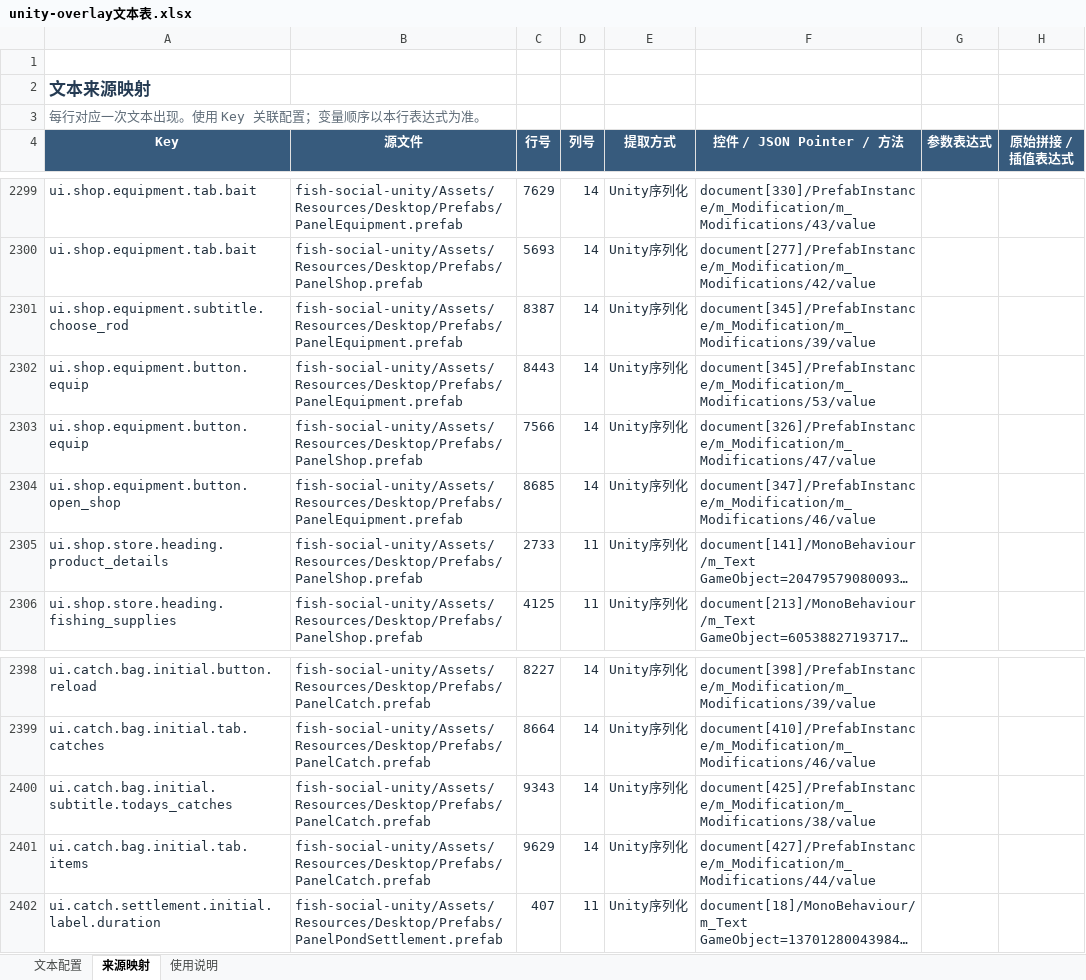
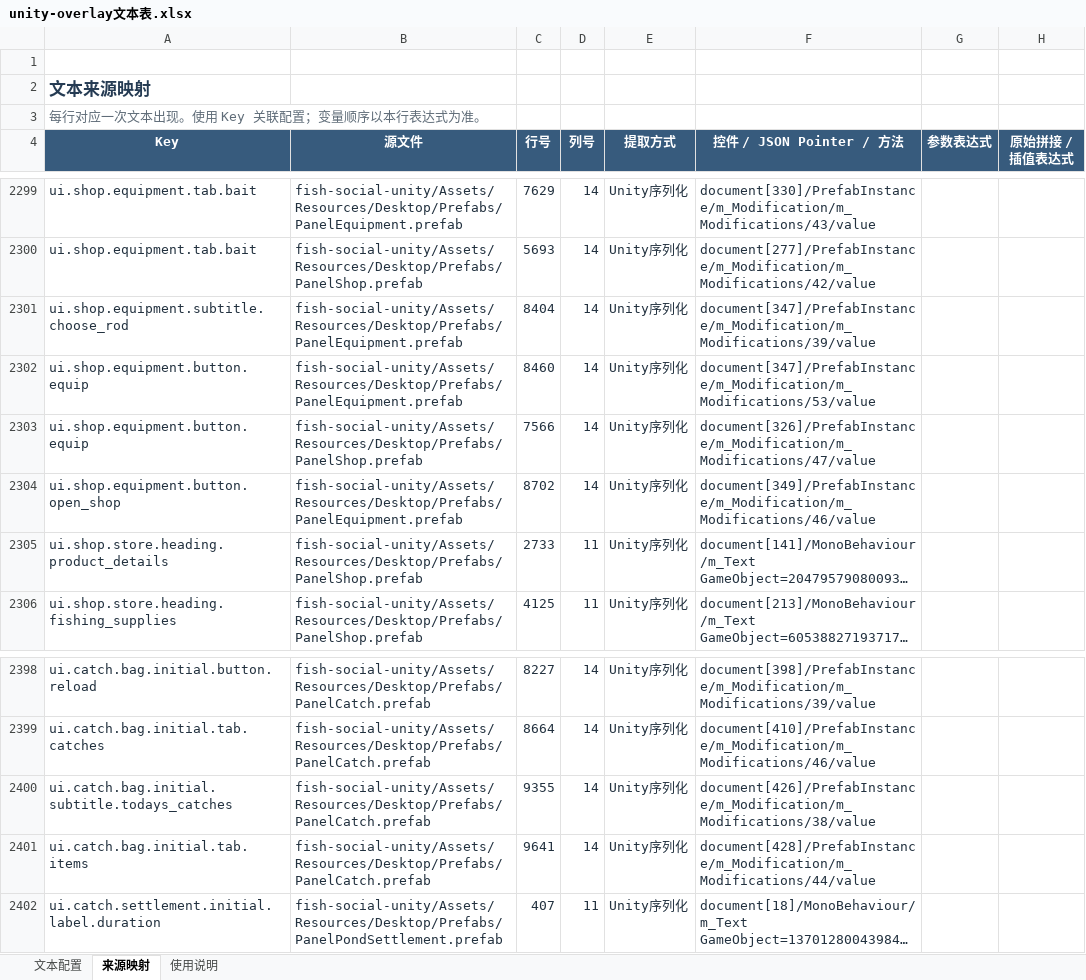
Before and after one commit to davilje/fish-social, an Excel workbook: unity-overlay文本表.xlsx, sheet 来源映射, drawn as a sheet; only a part is shown, gaps mark what is left out; long unchanged cells end in …; values as stored, in another font and other column widths than the file's, no borders; table styles not drawn; the diff names each change by its address in the sheet, - before the commit and + after, or states it on an @@ line.

```diff
--- a/unity-overlay文本表.xlsx (sheet 来源映射)
+++ b/unity-overlay文本表.xlsx (sheet 来源映射)
-C2301 (行号): 8387
+C2301 (行号): 8404
-F2301 (控件 / JSON Pointer / 方法): document[345]/PrefabInstance/m_Modification/m_Modifications/39/value
+F2301 (控件 / JSON Pointer / 方法): document[347]/PrefabInstance/m_Modification/m_Modifications/39/value
-C2302 (行号): 8443
+C2302 (行号): 8460
-F2302 (控件 / JSON Pointer / 方法): document[345]/PrefabInstance/m_Modification/m_Modifications/53/value
+F2302 (控件 / JSON Pointer / 方法): document[347]/PrefabInstance/m_Modification/m_Modifications/53/value
-C2304 (行号): 8685
+C2304 (行号): 8702
-F2304 (控件 / JSON Pointer / 方法): document[347]/PrefabInstance/m_Modification/m_Modifications/46/value
+F2304 (控件 / JSON Pointer / 方法): document[349]/PrefabInstance/m_Modification/m_Modifications/46/value
-C2400 (行号): 9343
+C2400 (行号): 9355
-F2400 (控件 / JSON Pointer / 方法): document[425]/PrefabInstance/m_Modification/m_Modifications/38/value
+F2400 (控件 / JSON Pointer / 方法): document[426]/PrefabInstance/m_Modification/m_Modifications/38/value
-C2401 (行号): 9629
+C2401 (行号): 9641
-F2401 (控件 / JSON Pointer / 方法): document[427]/PrefabInstance/m_Modification/m_Modifications/44/value
+F2401 (控件 / JSON Pointer / 方法): document[428]/PrefabInstance/m_Modification/m_Modifications/44/value
```
Also changed, not shown: 3 other files.
